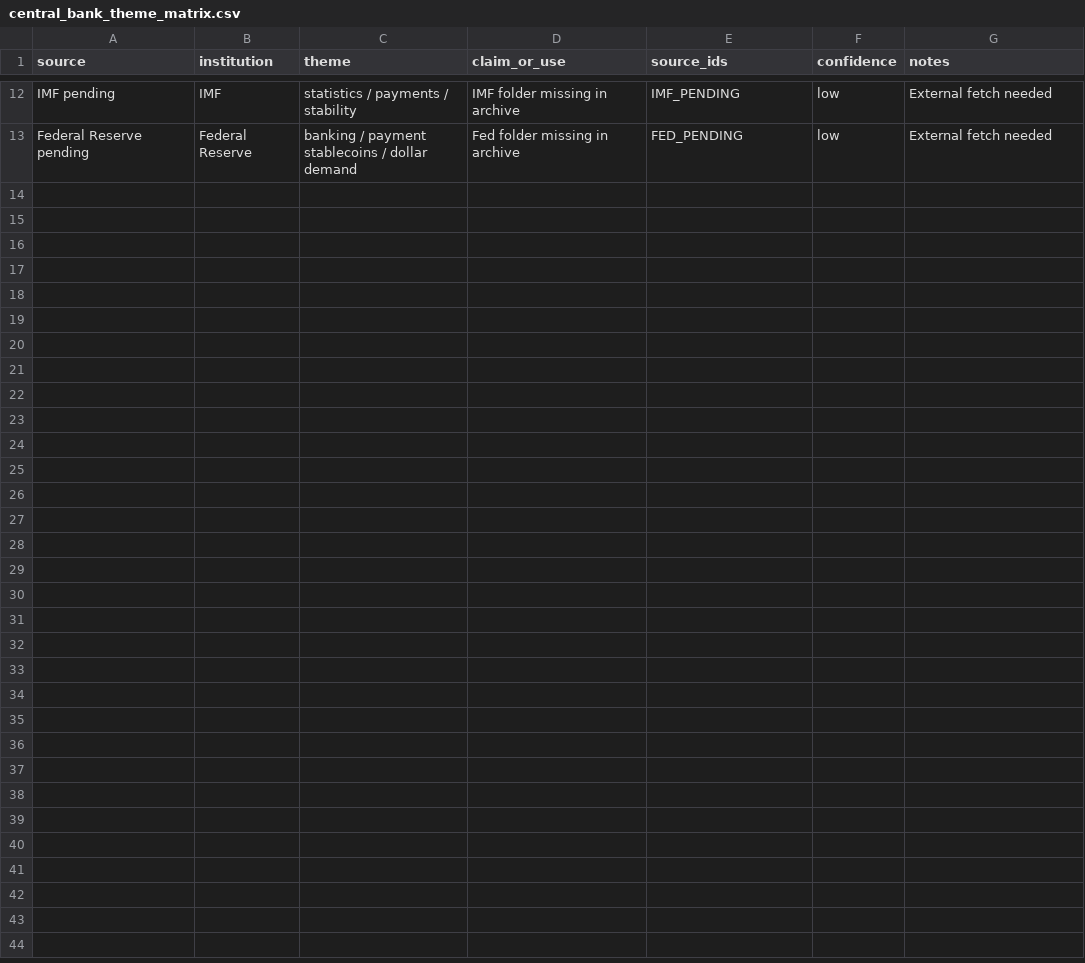
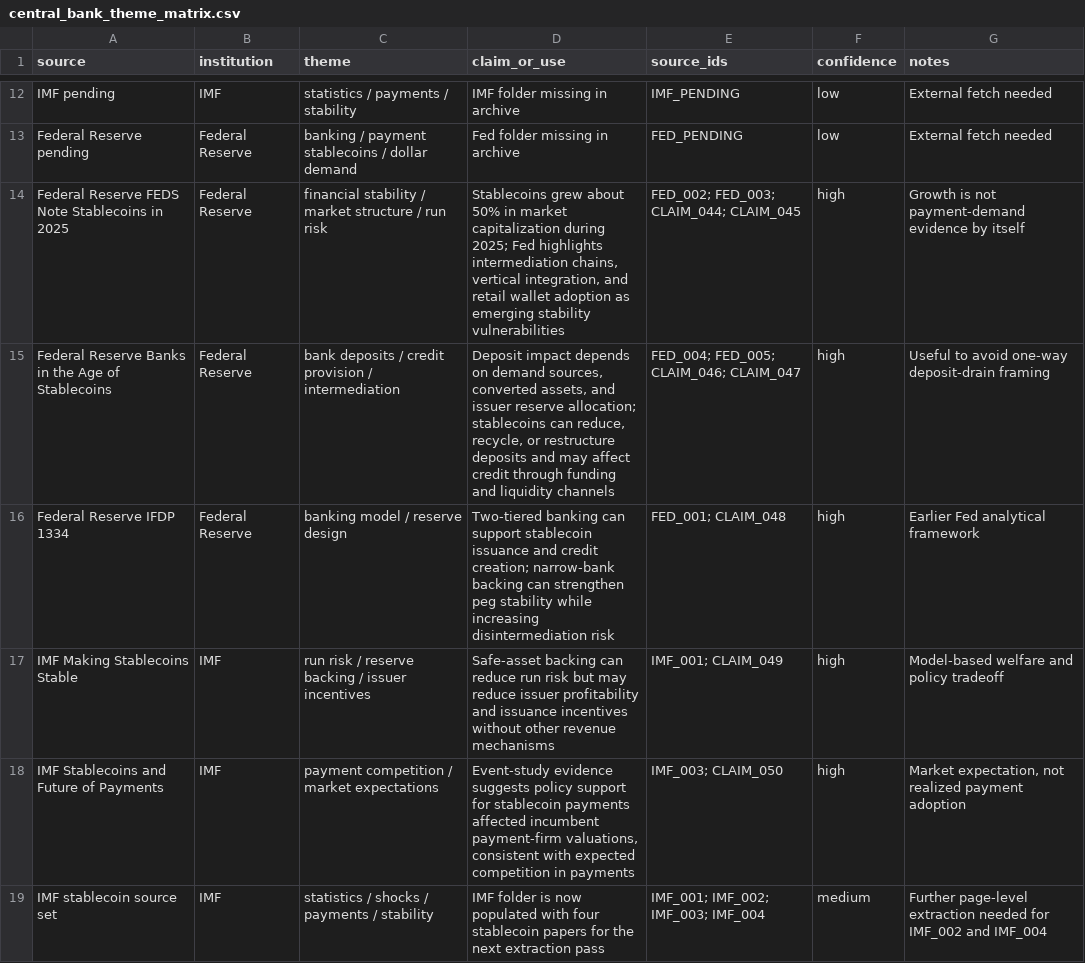
Before and after one commit to Frisk0316/stablecoin-ecosystem-research, a CSV file: 04_matrices/central_bank_theme_matrix.csv, drawn as a sheet; only a part is shown, gaps mark what is left out; the diff names each change by its address in the sheet, - before the commit and + after, or states it on an @@ line.

```diff
--- a/04_matrices/central_bank_theme_matrix.csv
+++ b/04_matrices/central_bank_theme_matrix.csv
+row 14: Federal Reserve FEDS Note Stablecoins in 2025 | Federal Reserve | financial stability / market structure / run risk | Stablecoins grew about 50% in market capitalization during 2025; Fed highlights intermediation chains, vertical integration, and retail wallet adoption as emerging stability vulnerabilities | FED_002; FED_003; CLAIM_044; CLAIM_045 | high | Growth is not payment-demand evidence by itself
+row 15: Federal Reserve Banks in the Age of Stablecoins | Federal Reserve | bank deposits / credit provision / intermediation | Deposit impact depends on demand sources, converted assets, and issuer reserve allocation; stablecoins can reduce, recycle, or restructure deposits and may affect credit through funding and liquidity channels | FED_004; FED_005; CLAIM_046; CLAIM_047 | high | Useful to avoid one-way deposit-drain framing
+row 16: Federal Reserve IFDP 1334 | Federal Reserve | banking model / reserve design | Two-tiered banking can support stablecoin issuance and credit creation; narrow-bank backing can strengthen peg stability while increasing disintermediation risk | FED_001; CLAIM_048 | high | Earlier Fed analytical framework
+row 17: IMF Making Stablecoins Stable | IMF | run risk / reserve backing / issuer incentives | Safe-asset backing can reduce run risk but may reduce issuer profitability and issuance incentives without other revenue mechanisms | IMF_001; CLAIM_049 | high | Model-based welfare and policy tradeoff
+row 18: IMF Stablecoins and Future of Payments | IMF | payment competition / market expectations | Event-study evidence suggests policy support for stablecoin payments affected incumbent payment-firm valuations, consistent with expected competition in payments | IMF_003; CLAIM_050 | high | Market expectation, not realized payment adoption
+row 19: IMF stablecoin source set | IMF | statistics / shocks / payments / stability | IMF folder is now populated with four stablecoin papers for the next extraction pass | IMF_001; IMF_002; IMF_003; IMF_004 | medium | Further page-level extraction needed for IMF_002 and IMF_004
```
Also changed, not shown: 01_sources/external_fetch_queue.csv, 01_sources/manual_download_needed.csv, 24 other files.
